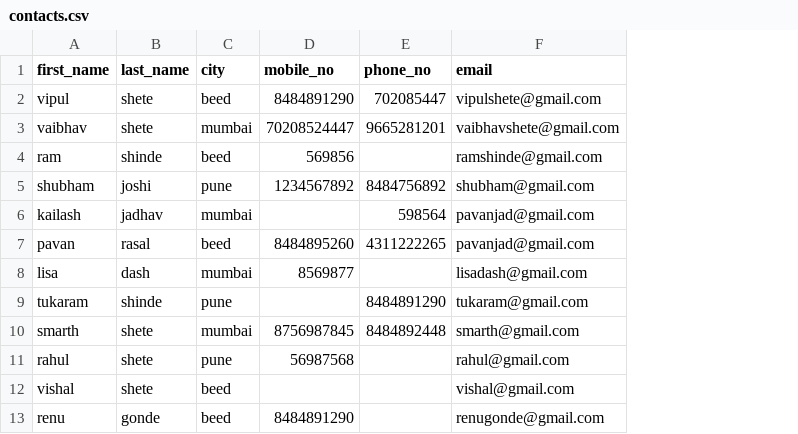
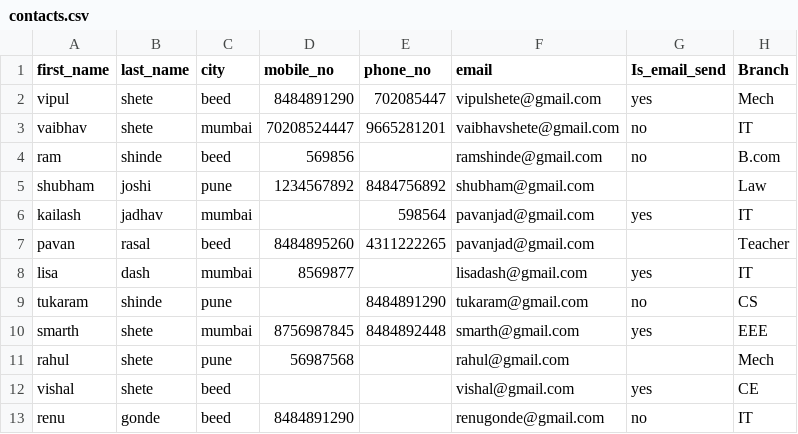
Before and after one commit to vipulshete/perprocessing_contacts, a CSV file: contacts.csv, drawn as a sheet; the diff names each change by its address in the sheet, - before the commit and + after, or states it on an @@ line.

```diff
--- a/contacts.csv
+++ b/contacts.csv
+column G (Is_email_send), rows 2-13: yes | no | no |  | yes |  | yes | no | yes |  | yes | no
+column H (Branch), rows 2-13: Mech | IT | B.com | Law | IT | Teacher | IT | CS | EEE | Mech | CE | IT
```
Also changed, not shown: 2 other files.
